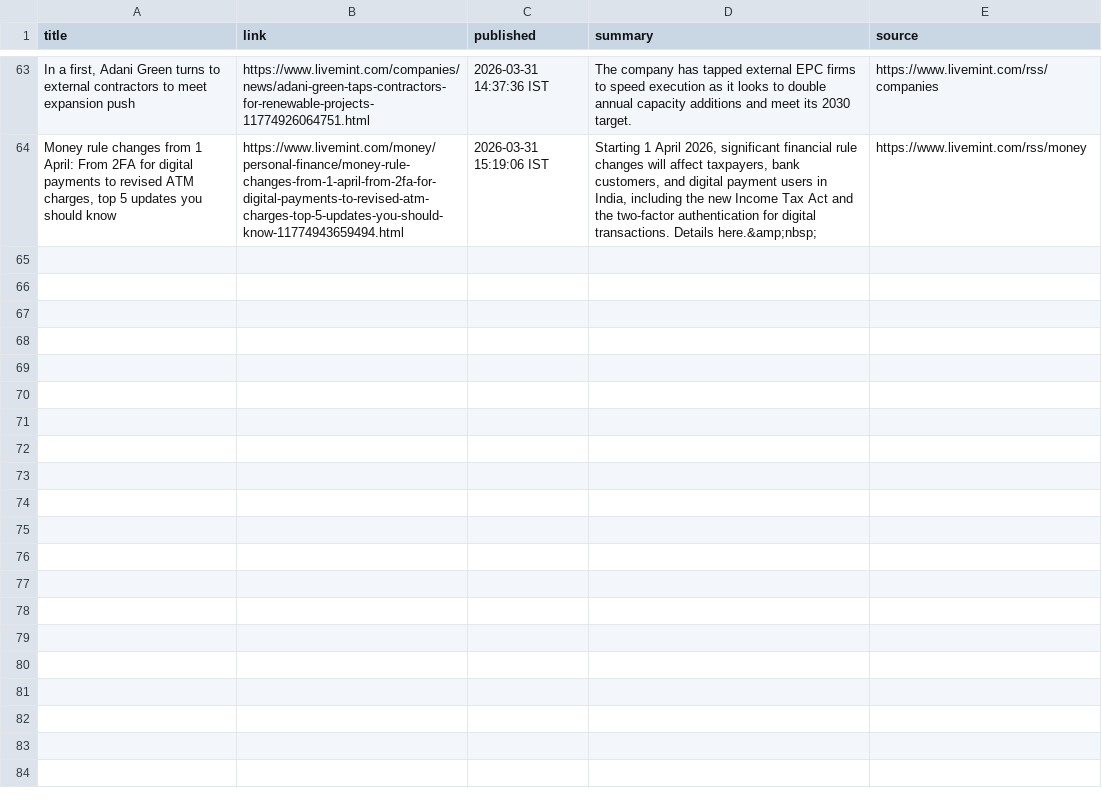
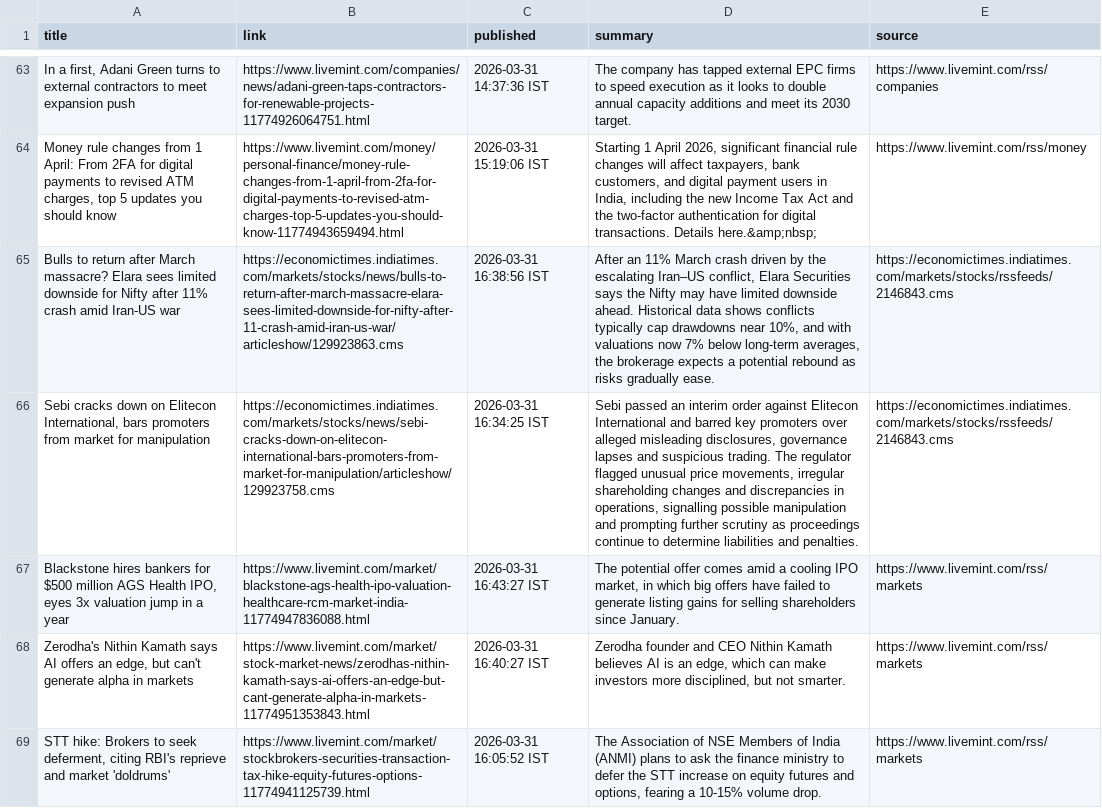
Before and after one commit to aarshrana007/Stock_Analysis, a CSV file: news_data/india_financial_news_2026-03-31.csv, drawn as a sheet; only a part is shown, gaps mark what is left out; the diff covers the shown part only; the diff names each change by its address in the sheet, - before the commit and + after, or states it on an @@ line.

```diff
--- a/news_data/india_financial_news_2026-03-31.csv
+++ b/news_data/india_financial_news_2026-03-31.csv
+row 65: Bulls to return after March massacre? Elara sees limited downside for Nifty after 11% crash amid Iran-US war | https://economictimes.indiatimes.com/markets/stocks/news/bulls-to-return-after-march-massacre-elara-sees-limited-downside-for-nifty-after-11-crash-amid-iran-us-war/articleshow/129923863.cms | 2026-03-31 16:38:56 IST | After an 11% March crash driven by the escalating Iran–US conflict, Elara Securities says the Nifty may have limited downside ahead. Historical data shows conflicts typically cap drawdowns near 10%, and with valuations now 7% below long-term averages, the brokerage expects a potential rebound as risks gradually ease. | https://economictimes.indiatimes.com/markets/stocks/rssfeeds/2146843.cms
+row 66: Sebi cracks down on Elitecon International, bars promoters from market for manipulation | https://economictimes.indiatimes.com/markets/stocks/news/sebi-cracks-down-on-elitecon-international-bars-promoters-from-market-for-manipulation/articleshow/129923758.cms | 2026-03-31 16:34:25 IST | Sebi passed an interim order against Elitecon International and barred key promoters over alleged misleading disclosures, governance lapses and suspicious trading. The regulator flagged unusual price movements, irregular shareholding changes and discrepancies in operations, signalling possible manipulation and prompting further scrutiny as proceedings continue to determine liabilities and penalties. | https://economictimes.indiatimes.com/markets/stocks/rssfeeds/2146843.cms
+row 67: Blackstone hires bankers for $500 million AGS Health IPO, eyes 3x valuation jump in a year | https://www.livemint.com/market/blackstone-ags-health-ipo-valuation-healthcare-rcm-market-india-11774947836088.html | 2026-03-31 16:43:27 IST | The potential offer comes amid a cooling IPO market, in which big offers have failed to generate listing gains for selling shareholders since January. | https://www.livemint.com/rss/markets
+row 68: Zerodha's Nithin Kamath says AI offers an edge, but can't generate alpha in markets | https://www.livemint.com/market/stock-market-news/zerodhas-nithin-kamath-says-ai-offers-an-edge-but-cant-generate-alpha-in-markets-11774951353843.html | 2026-03-31 16:40:27 IST | Zerodha founder and CEO Nithin Kamath believes AI is an edge, which can make investors more disciplined, but not smarter. | https://www.livemint.com/rss/markets
+row 69: STT hike: Brokers to seek deferment, citing RBI's reprieve and market 'doldrums' | https://www.livemint.com/market/stockbrokers-securities-transaction-tax-hike-equity-futures-options-11774941125739.html | 2026-03-31 16:05:52 IST | The Association of NSE Members of India (ANMI) plans to ask the finance ministry to defer the STT increase on equity futures and options, fearing a 10-15% volume drop. | https://www.livemint.com/rss/markets
```
Also changed, not shown: 4 added rows elsewhere in this file, 1 other file.
